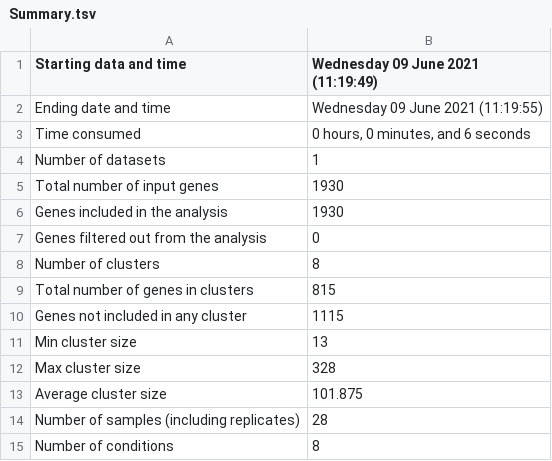
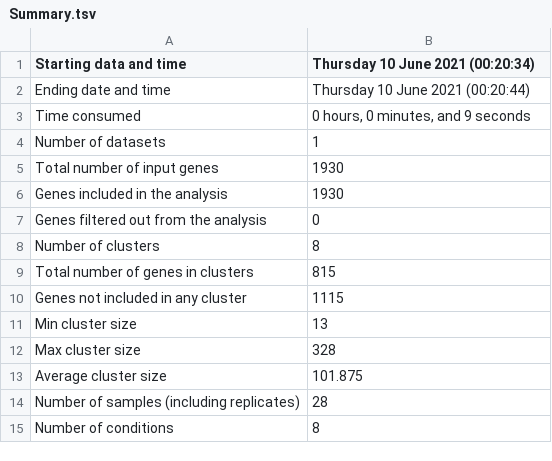
Before and after one commit to Robaina/Dokdonia, a TSV file: Results/CLUSTER_DE_GENES/Summary.tsv, drawn as a sheet.

```diff
--- a/Results/CLUSTER_DE_GENES/Summary.tsv
+++ b/Results/CLUSTER_DE_GENES/Summary.tsv
@@ -1,4 +1,4 @@
-Starting data and time	Wednesday 09 June 2021 (11:19:49)
-Ending date and time	Wednesday 09 June 2021 (11:19:55)
-Time consumed	0 hours, 0 minutes, and 6 seconds
+Starting data and time	Thursday 10 June 2021 (00:20:34)
+Ending date and time	Thursday 10 June 2021 (00:20:44)
+Time consumed	0 hours, 0 minutes, and 9 seconds
 Number of datasets	1
```
Also changed, not shown: Results/CLUSTER_DE_GENES_NOT_ASSIGNED/Eigengenes.tsv, Results/CLUSTER_DE_GENES_NOT_ASSIGNED/Processed_Data/clust_input.tsv_processed.tsv, 22 other files.
